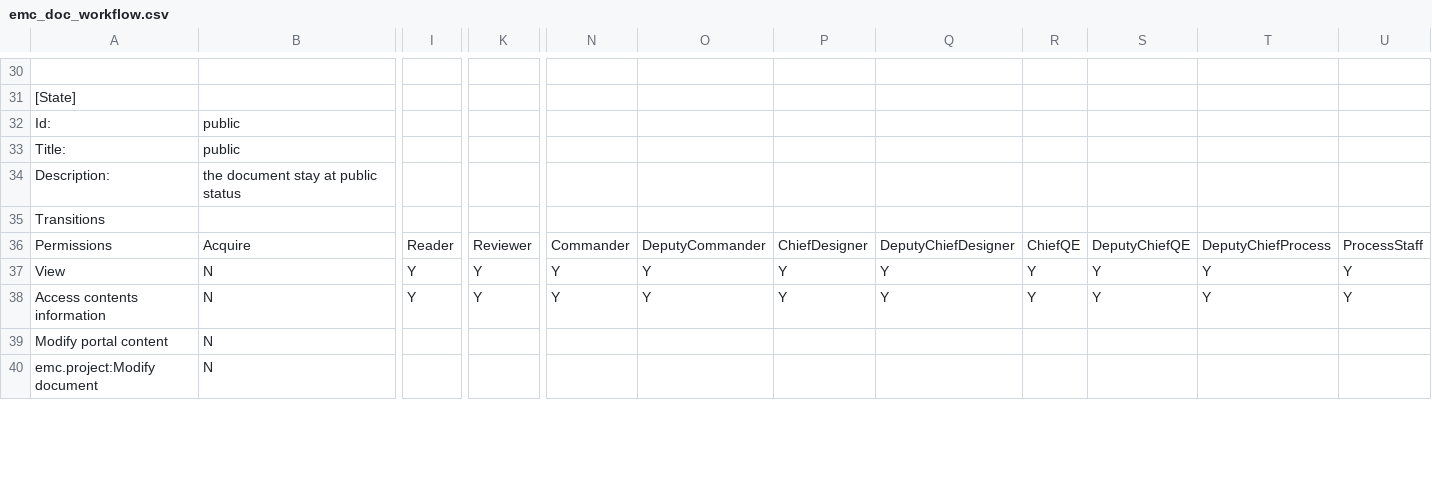
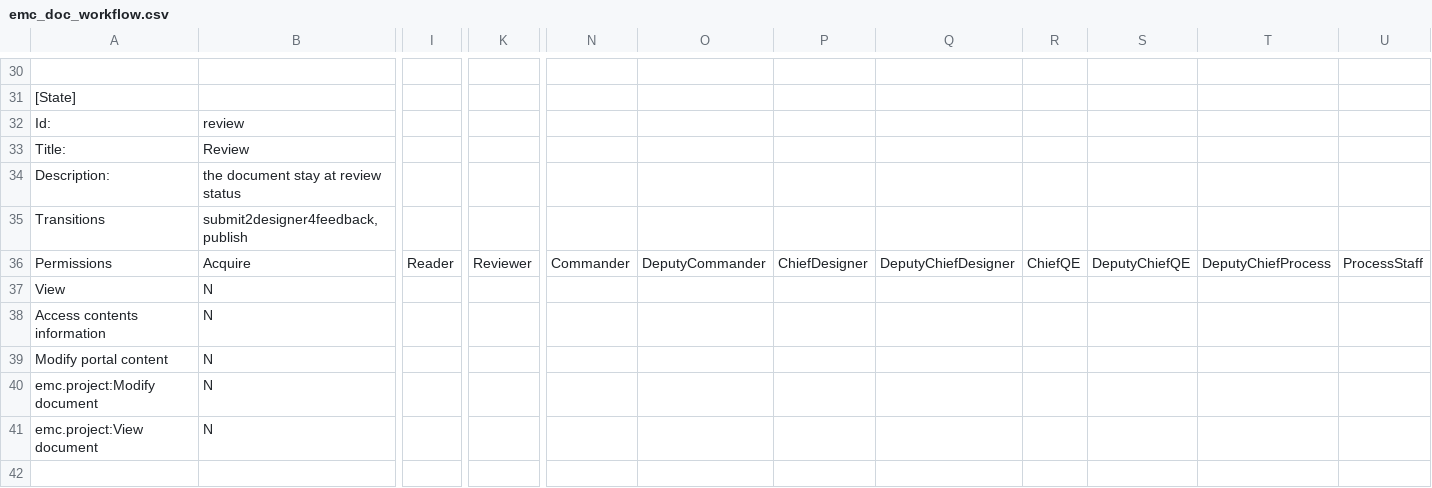
Before and after one commit to adam139/emc.project, a CSV file: emc/project/profiles/default/workflow_csv/emc_doc_workflow.csv, drawn as a sheet; only a part is shown, gaps mark what is left out; rows hold the shown columns only; the diff covers the shown part only; the diff names each change by its address in the sheet, - before the commit and + after, or states it on an @@ line.

```diff
--- a/emc/project/profiles/default/workflow_csv/emc_doc_workflow.csv
+++ b/emc/project/profiles/default/workflow_csv/emc_doc_workflow.csv
-B32: public
+B32: review
-B33: public
+B33: Review
-B34: the document stay at public status
+B34: the document stay at review status
-B35: (empty)
+B35: submit2designer4feedback, publish
-I37:I38: Y
+I37:I38: (empty)
-K37:K38: Y
+K37:K38: (empty)
-N37:N38: Y
+N37:N38: (empty)
-O37:O38: Y
+O37:O38: (empty)
-P37:P38: Y
+P37:P38: (empty)
-Q37:Q38: Y
+Q37:Q38: (empty)
-R37:R38: Y
+R37:R38: (empty)
-S37:S38: Y
+S37:S38: (empty)
-T37:T38: Y
+T37:T38: (empty)
-U37:U38: Y
+U37:U38: (empty)
+row 41: emc.project:View document | N
+row 42: (empty)
```
Also changed, not shown: 19 added rows, 2 removed rows and 44 edited cells elsewhere in this file, 6 other files.
